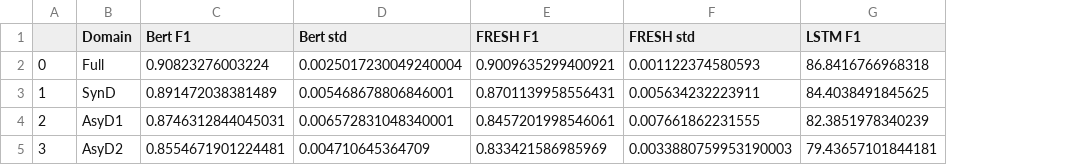
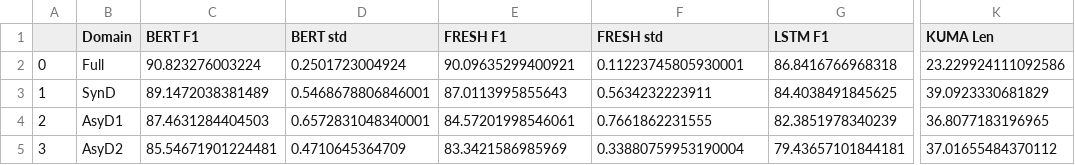
Before and after one commit to casszhao/temporal-drift-on-explanation, a CSV file: saved_everything/agnews/selective_results.csv, drawn as a sheet; only a part is shown, gaps mark what is left out; removed rows and columns are numbered as before the commit, all else as after; the diff names each change by its address in the sheet, - before the commit and + after, or states it on an @@ line.

```diff
--- a/saved_everything/agnews/selective_results.csv
+++ b/saved_everything/agnews/selective_results.csv
-column C (Bert F1), rows 2-5: 0.90823276003224 | 0.891472038381489 | 0.8746312844045031 | 0.8554671901224481
-column D (Bert std), rows 2-5: 0.0025017230049240004 | 0.005468678806846001 | 0.006572831048340001 | 0.004710645364709
+column C (BERT F1), rows 2-5: 90.823276003224 | 89.1472038381489 | 87.4631284404503 | 85.54671901224481
+column D (BERT std), rows 2-5: 0.2501723004924 | 0.5468678806846001 | 0.6572831048340001 | 0.4710645364709
+column K (KUMA Len), rows 2-5: 23.229924111092586 | 39.0923330681829 | 36.8077183196965 | 37.01655484370112
-E2 (FRESH F1): 0.9009635299400921
+E2 (FRESH F1): 90.09635299400921
-F2 (FRESH std): 0.001122374580593
+F2 (FRESH std): 0.11223745805930001
-E3 (FRESH F1): 0.8701139958556431
+E3 (FRESH F1): 87.0113995855643
-F3 (FRESH std): 0.005634232223911
+F3 (FRESH std): 0.5634232223911
-E4 (FRESH F1): 0.8457201998546061
+E4 (FRESH F1): 84.57201998546061
-F4 (FRESH std): 0.007661862231555
+F4 (FRESH std): 0.7661862231555
-E5 (FRESH F1): 0.833421586985969
+E5 (FRESH F1): 83.3421586985969
-F5 (FRESH std): 0.0033880759953190003
+F5 (FRESH std): 0.33880759953190004
```
Also changed, not shown: saved_everything/AmazDigiMu/selective_results.csv, saved_everything/AmazPantry/selective_results.csv, 8 other files.
